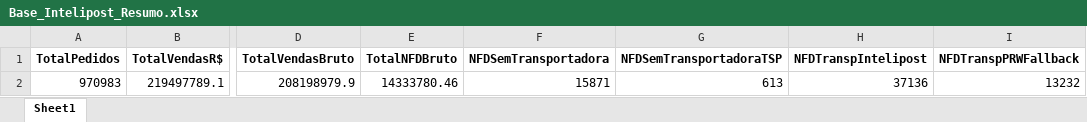
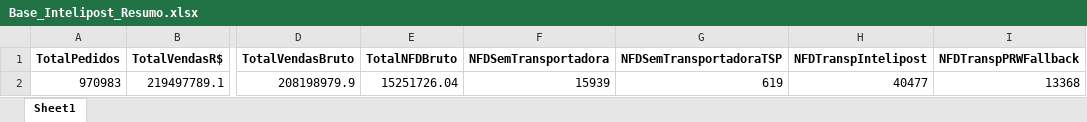
Before and after one commit to Renato-Donadel/monitor-pedidos, an Excel workbook: data/Base_Intelipost_Resumo.xlsx, sheet Sheet1, drawn as a sheet; only a part is shown, gaps mark what is left out; values as stored, in another font and other column widths than the file's, no borders; the diff names each change by its address in the sheet, - before the commit and + after, or states it on an @@ line.

```diff
--- a/data/Base_Intelipost_Resumo.xlsx (sheet Sheet1)
+++ b/data/Base_Intelipost_Resumo.xlsx (sheet Sheet1)
-E2 (TotalNFDBruto): 14333780.46
+E2 (TotalNFDBruto): 15251726.04
-F2 (NFDSemTransportadora): 15871
+F2 (NFDSemTransportadora): 15939
-G2 (NFDSemTransportadoraTSP): 613
+G2 (NFDSemTransportadoraTSP): 619
-H2 (NFDTranspIntelipost): 37136
+H2 (NFDTranspIntelipost): 40477
-I2 (NFDTranspPRWFallback): 13232
+I2 (NFDTranspPRWFallback): 13368
```
Also changed, not shown: data/Base_Mensal.xlsx, data/Base_Similaridade_Tarifarios.xlsx, 6 other files.
